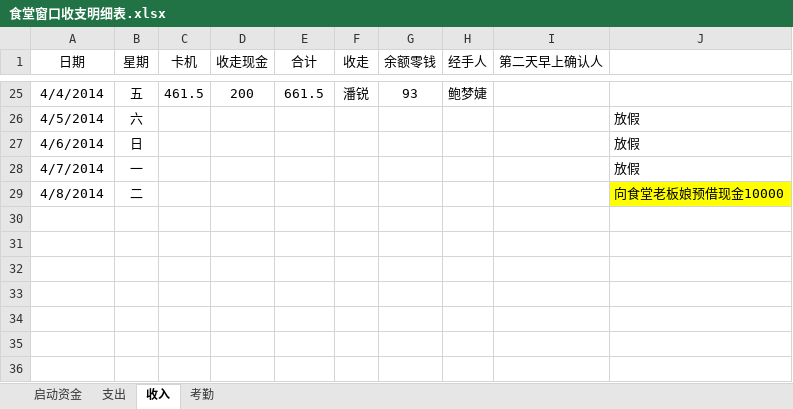
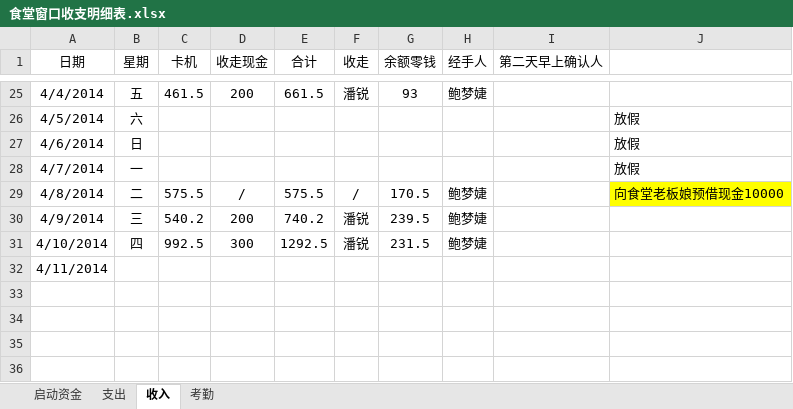
Before and after one commit to suda8/test, an Excel workbook: 食堂窗口收支明细表.xlsx, sheet 收入, drawn as a sheet; only a part is shown, gaps mark what is left out; values as stored, in another font and other column widths than the file's, no borders; the diff names each change by its address in the sheet, - before the commit and + after, or states it on an @@ line.

```diff
--- a/食堂窗口收支明细表.xlsx (sheet 收入)
+++ b/食堂窗口收支明细表.xlsx (sheet 收入)
-C29 (卡机): (empty)
+C29 (卡机): 575.5
-D29 (收走现金): (empty)
+D29 (收走现金): /
-E29 (合计): (empty)
+E29 (合计): 575.5
-F29 (收走): (empty)
+F29 (收走): /
-G29 (余额零钱): (empty)
+G29 (余额零钱): 170.5
-H29 (经手人): (empty)
+H29 (经手人): 鲍梦婕
-row 30: (empty)
+row 30: 4/9/2014 | 三 | 540.2 | 200 | 740.2 | 潘锐 | 239.5 | 鲍梦婕
-row 31: (empty)
+row 31: 4/10/2014 | 四 | 992.5 | 300 | 1292.5 | 潘锐 | 231.5 | 鲍梦婕
-A32 (日期): (empty)
+A32 (日期): 4/11/2014
```
Also changed, not shown: sheet 支出.
